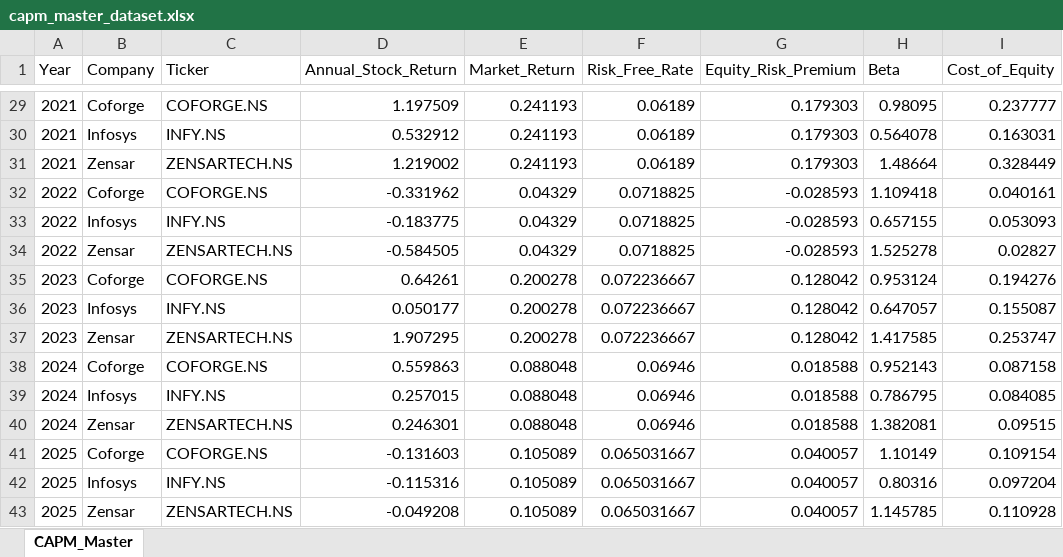
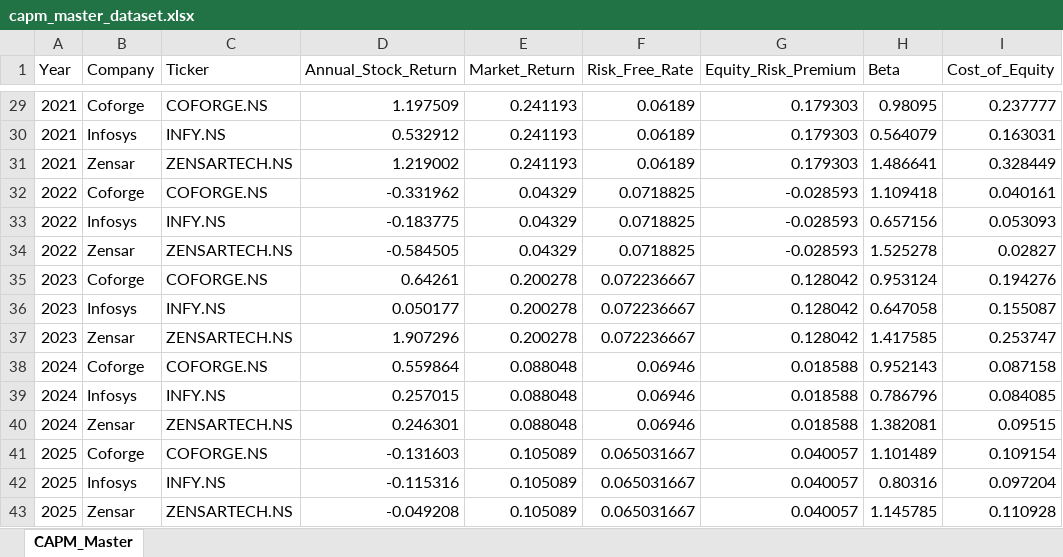
Before and after one commit to penugondapavankalyan/ke-capm-dashboard, an Excel workbook: output/capm_master_dataset.xlsx, sheet CAPM_Master, drawn as a sheet; only a part is shown, gaps mark what is left out; values as stored, in another font and other column widths than the file's, no borders; the diff covers the shown part only; the diff names each change by its address in the sheet, - before the commit and + after, or states it on an @@ line.

```diff
--- a/output/capm_master_dataset.xlsx (sheet CAPM_Master)
+++ b/output/capm_master_dataset.xlsx (sheet CAPM_Master)
-H30 (Beta): 0.564078
+H30 (Beta): 0.564079
-H31 (Beta): 1.48664
+H31 (Beta): 1.486641
-H33 (Beta): 0.657155
+H33 (Beta): 0.657156
-H36 (Beta): 0.647057
+H36 (Beta): 0.647058
-D37 (Annual_Stock_Return): 1.907295
+D37 (Annual_Stock_Return): 1.907296
-D38 (Annual_Stock_Return): 0.559863
+D38 (Annual_Stock_Return): 0.559864
-H39 (Beta): 0.786795
+H39 (Beta): 0.786796
-H41 (Beta): 1.10149
+H41 (Beta): 1.101489
```
Also changed, not shown: 24 edited cells elsewhere in this sheet, output/raw_data.xlsx, 1 other file.
